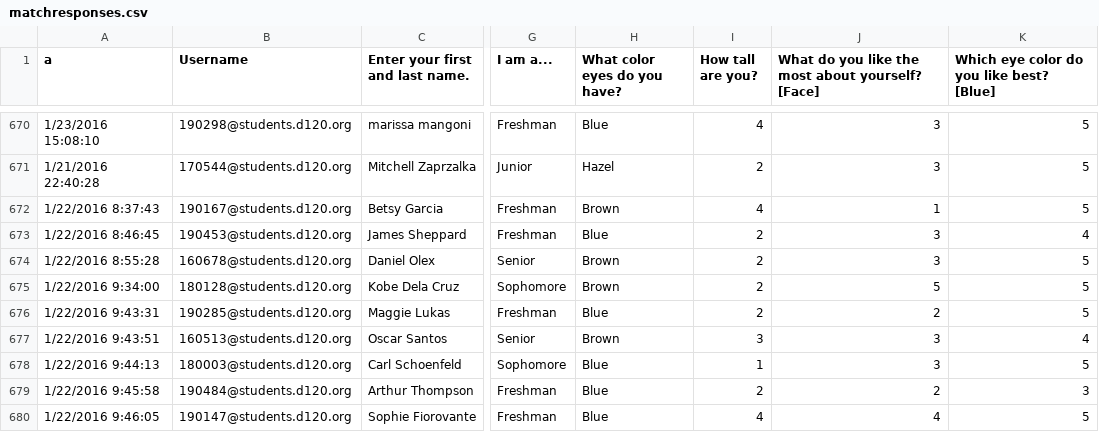
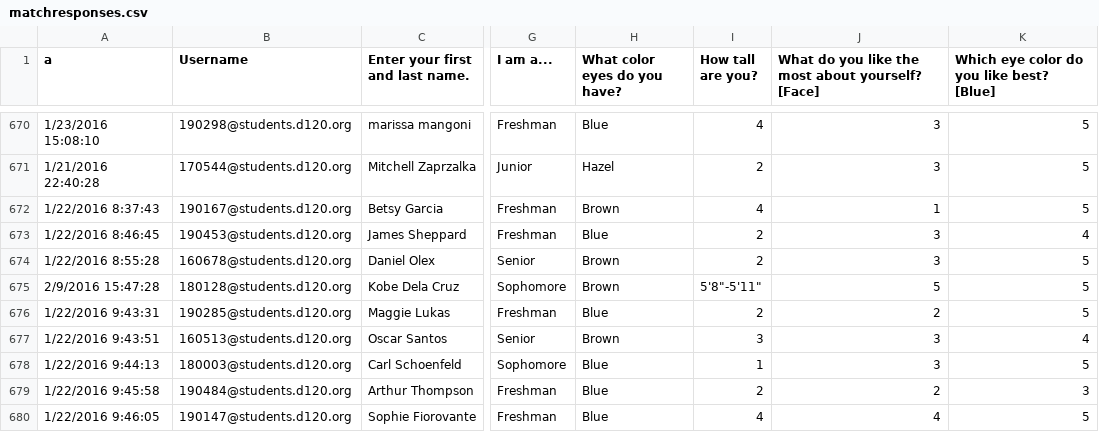
Before and after one commit to MHSByteClub/mhsbyteclub.github.io, a CSV file: matchresponses.csv, drawn as a sheet; only a part is shown, gaps mark what is left out; the diff names each change by its address in the sheet, - before the commit and + after, or states it on an @@ line.

Commit message:
updated matchresponses.csv

```diff
--- a/matchresponses.csv
+++ b/matchresponses.csv
-A675 (a): 1/22/2016 9:34:00
+A675 (a): 2/9/2016 15:47:28
-I675 (How tall are you?): 2
+I675 (How tall are you?): 5'8"-5'11"
```
